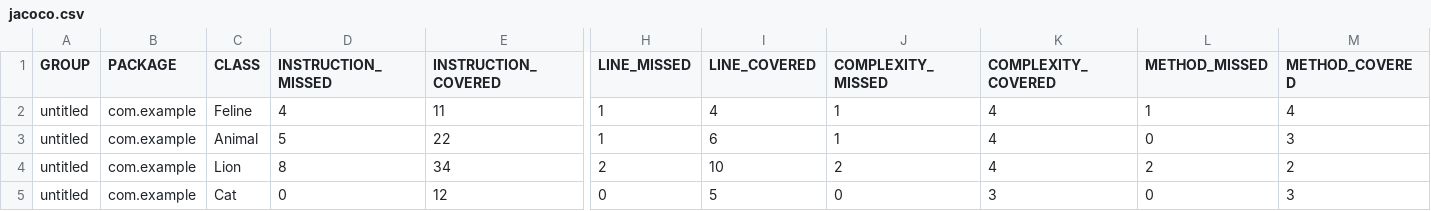
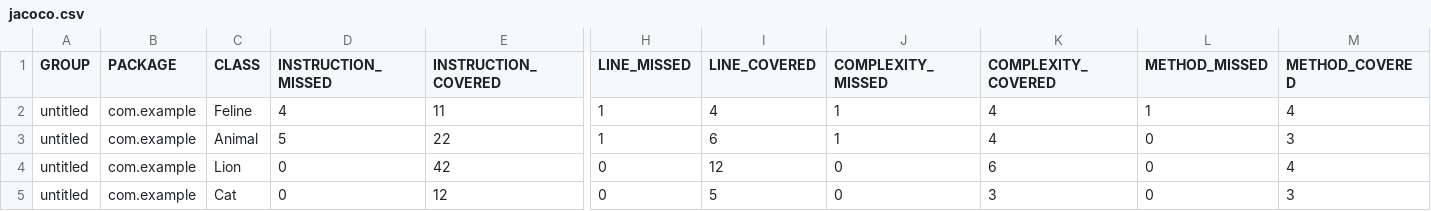
Before and after one commit to DatianaT/qa_java, a CSV file: target/site/jacoco/jacoco.csv, drawn as a sheet; only a part is shown, gaps mark what is left out; the diff names each change by its address in the sheet, - before the commit and + after, or states it on an @@ line.

```diff
--- a/target/site/jacoco/jacoco.csv
+++ b/target/site/jacoco/jacoco.csv
-D4 (INSTRUCTION_MISSED): 8
+D4 (INSTRUCTION_MISSED): 0
-E4 (INSTRUCTION_COVERED): 34
+E4 (INSTRUCTION_COVERED): 42
-H4 (LINE_MISSED): 2
+H4 (LINE_MISSED): 0
-I4 (LINE_COVERED): 10
+I4 (LINE_COVERED): 12
-J4 (COMPLEXITY_MISSED): 2
+J4 (COMPLEXITY_MISSED): 0
-K4 (COMPLEXITY_COVERED): 4
+K4 (COMPLEXITY_COVERED): 6
-L4 (METHOD_MISSED): 2
+L4 (METHOD_MISSED): 0
-M4 (METHOD_COVERED): 2
+M4 (METHOD_COVERED): 4
```
Also changed, not shown: 20 other files.
